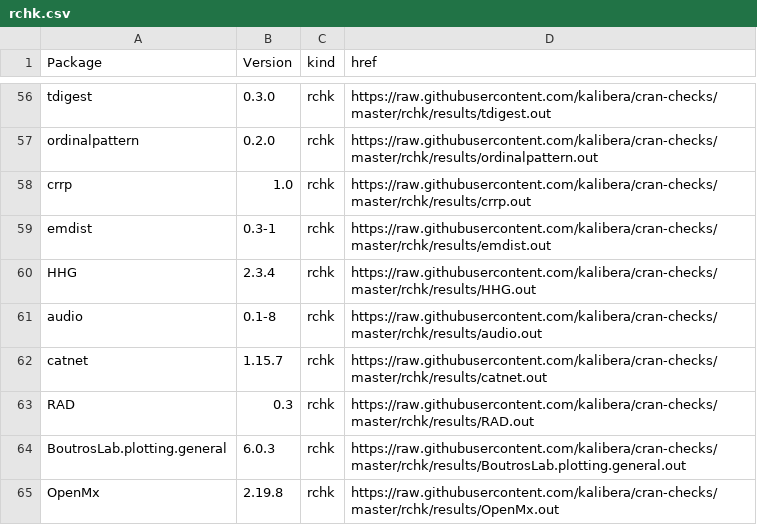
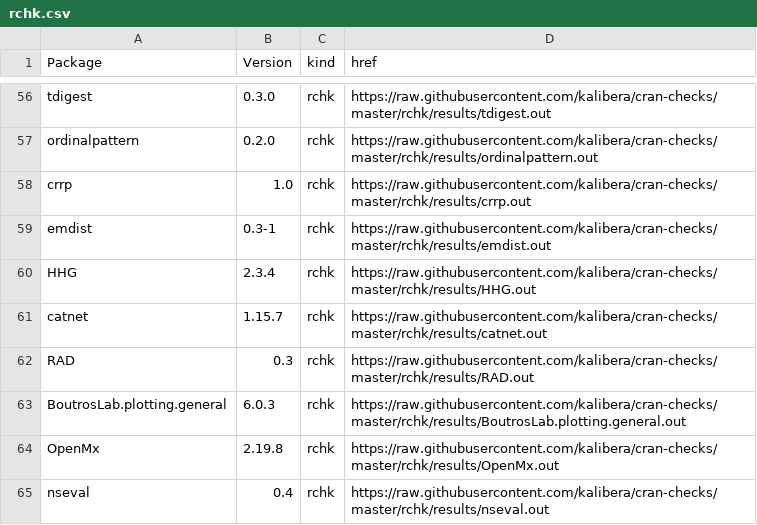
Before and after one commit to kalibera/cran-checks, a CSV file: rchk/rchk.csv, drawn as a sheet; only a part is shown, gaps mark what is left out; the shorter side is filled out with more unchanged rows.

Commit message:
Updated results.

```diff
--- a/rchk/rchk.csv
+++ b/rchk/rchk.csv
@@ -60,3 +60,2 @@ emdist,0.3-1,rchk,https://raw.githubusercontent.com/kalibera/cran-checks/master/
 HHG,2.3.4,rchk,https://raw.githubusercontent.com/kalibera/cran-checks/master/rchk/results/HHG.out
-audio,0.1-8,rchk,https://raw.githubusercontent.com/kalibera/cran-checks/master/rchk/results/audio.out
 catnet,1.15.7,rchk,https://raw.githubusercontent.com/kalibera/cran-checks/master/rchk/results/catnet.out
```
Also changed, not shown: 4 other files.
